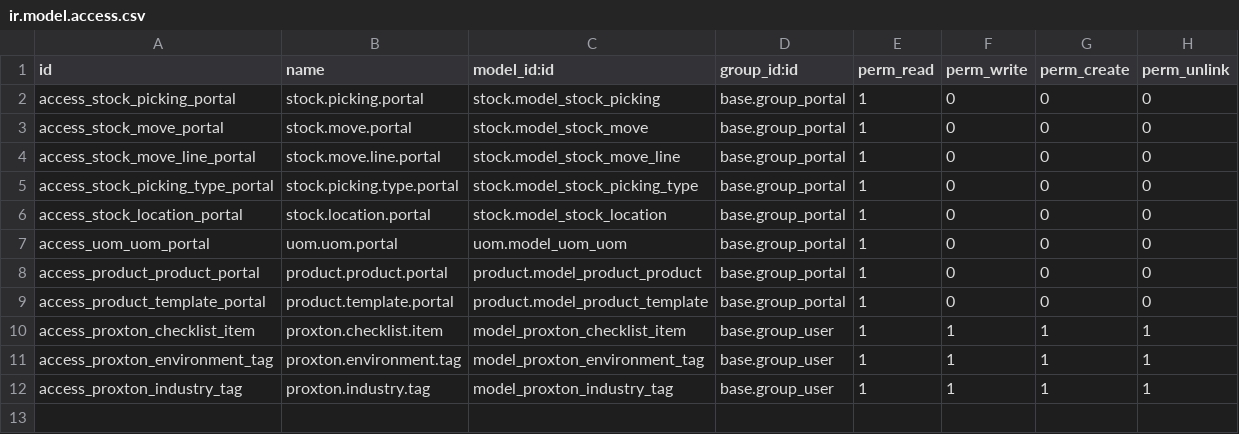
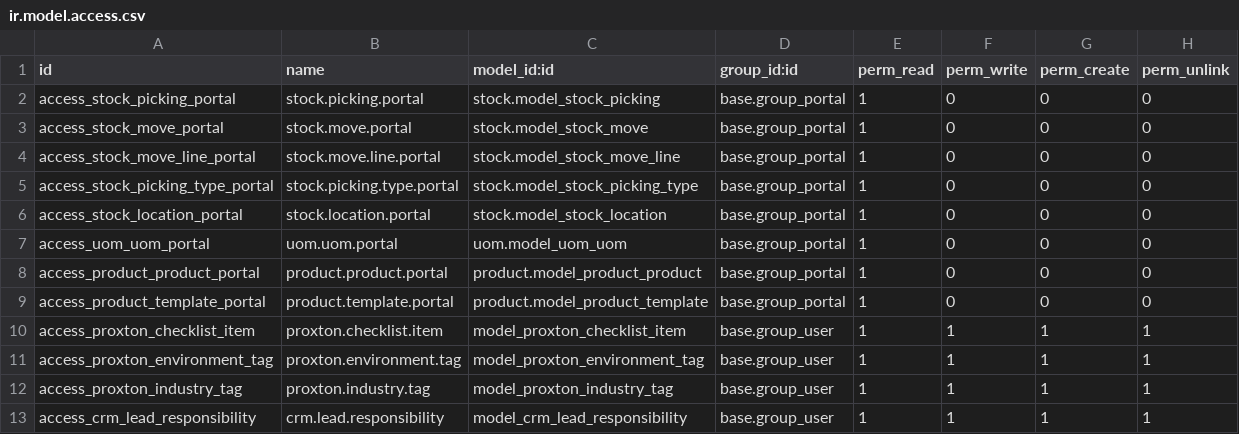
Before and after one commit to Stechaz/proxton, a CSV file: proxton/security/ir.model.access.csv, drawn as a sheet; the diff names each change by its address in the sheet, - before the commit and + after, or states it on an @@ line.

```diff
--- a/proxton/security/ir.model.access.csv
+++ b/proxton/security/ir.model.access.csv
+row 13: access_crm_lead_responsibility | crm.lead.responsibility | model_crm_lead_responsibility | base.group_user | 1 | 1 | 1 | 1
```
Also changed, not shown: 9 other files.
